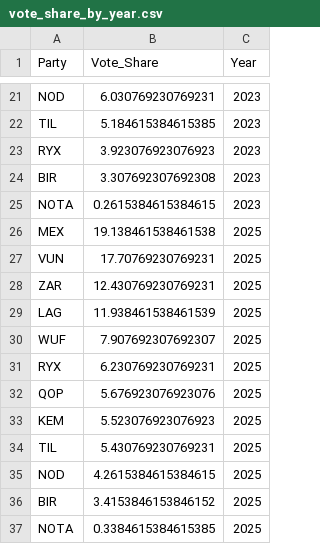
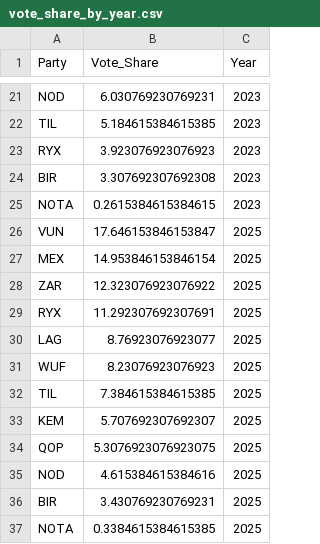
Before and after one commit to bmrudula22/Election-Project, a CSV file: Data/vote_share_by_year.csv, drawn as a sheet; only a part is shown, gaps mark what is left out.

```diff
--- a/Data/vote_share_by_year.csv
+++ b/Data/vote_share_by_year.csv
@@ -25,13 +25,13 @@ BIR,3.307692307692308,2023
 NOTA,0.2615384615384615,2023
-MEX,19.138461538461538,2025
-VUN,17.70769230769231,2025
-ZAR,12.430769230769231,2025
-LAG,11.938461538461539,2025
-WUF,7.907692307692307,2025
-RYX,6.230769230769231,2025
-QOP,5.676923076923076,2025
-KEM,5.523076923076923,2025
-TIL,5.430769230769231,2025
-NOD,4.2615384615384615,2025
-BIR,3.4153846153846152,2025
+VUN,17.646153846153847,2025
+MEX,14.953846153846154,2025
+ZAR,12.323076923076922,2025
+RYX,11.292307692307691,2025
+LAG,8.76923076923077,2025
+WUF,8.23076923076923,2025
+TIL,7.384615384615385,2025
+KEM,5.707692307692307,2025
+QOP,5.3076923076923075,2025
+NOD,4.615384615384616,2025
+BIR,3.430769230769231,2025
 NOTA,0.3384615384615385,2025
```
Also changed, not shown: Data/candidates.csv, Data/polling_day_2025.csv, 8 other files.
